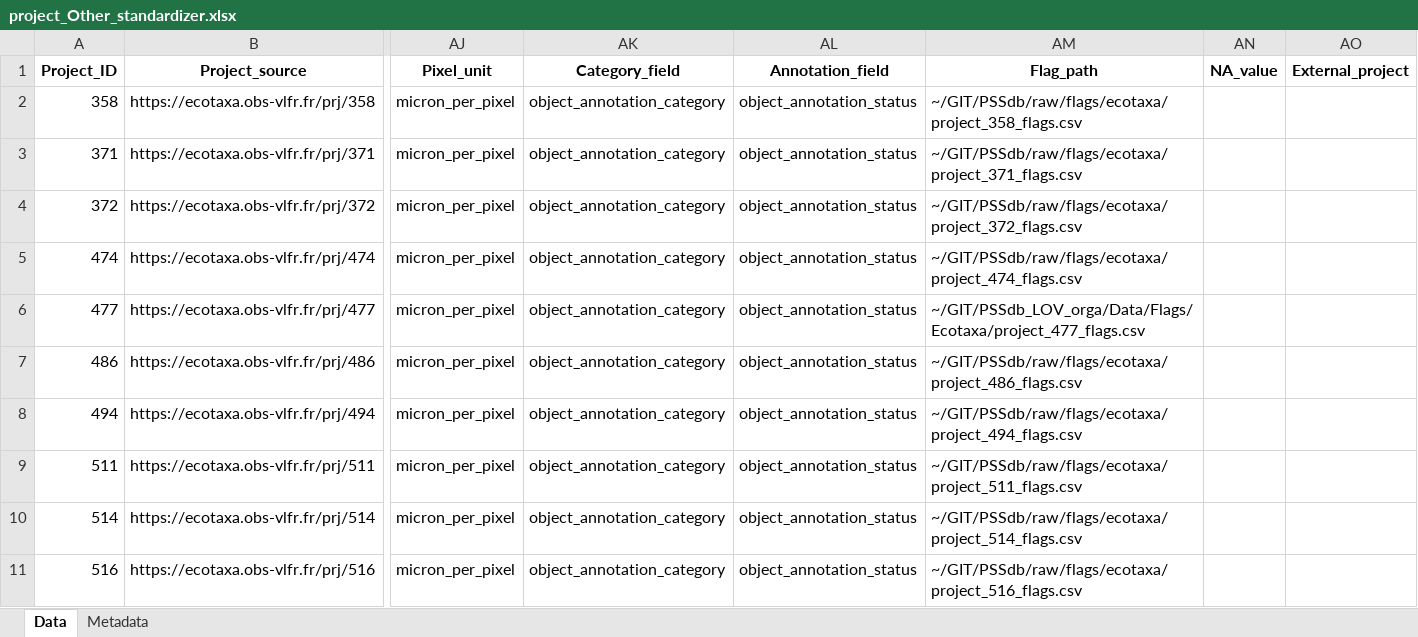
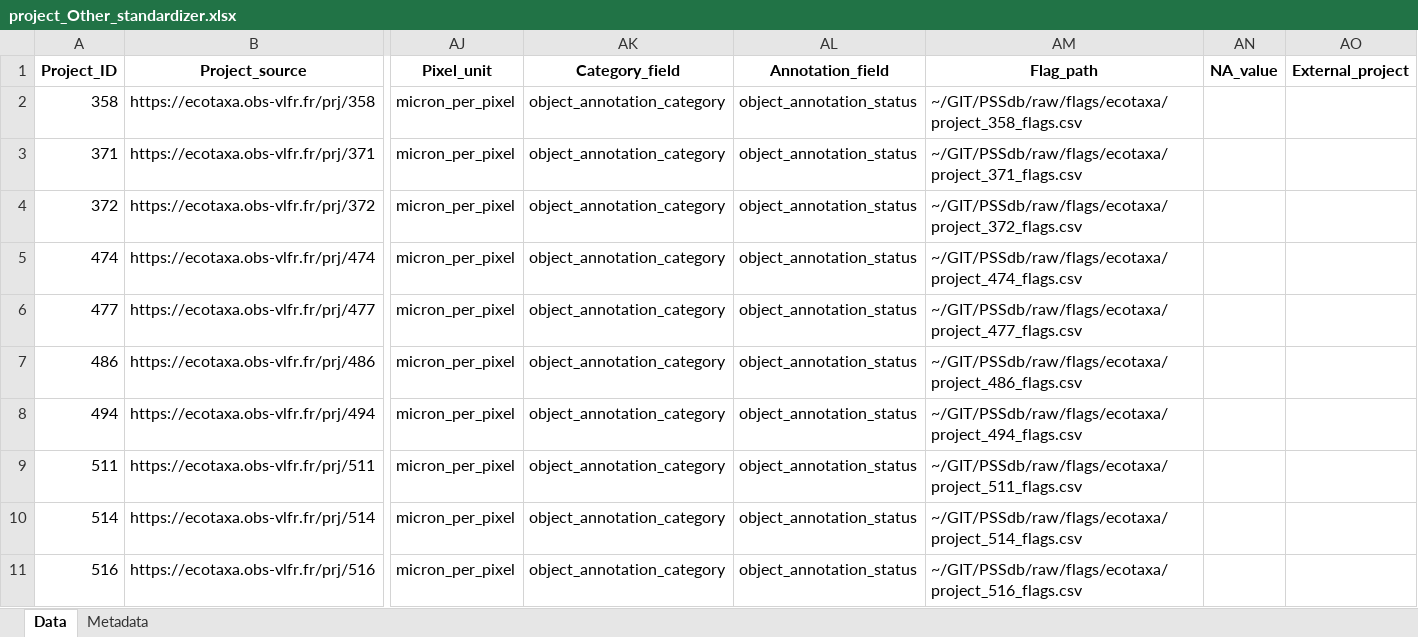
Before and after one commit to jessluo/PSSdb, an Excel workbook: raw/project_Other_standardizer.xlsx, sheet Data, drawn as a sheet; only a part is shown, gaps mark what is left out; values as stored, in another font and other column widths than the file's, no borders; the diff names each change by its address in the sheet, - before the commit and + after, or states it on an @@ line.

```diff
--- a/raw/project_Other_standardizer.xlsx (sheet Data)
+++ b/raw/project_Other_standardizer.xlsx (sheet Data)
-AM6 (Flag_path): ~/GIT/PSSdb_LOV_orga/Data/Flags/Ecotaxa/project_477_flags.csv
+AM6 (Flag_path): ~/GIT/PSSdb/raw/flags/ecotaxa/project_477_flags.csv
```
Also changed, not shown: ancillary/plankton_annotated_taxonomy.xlsx, raw/project_IFCB_standardizer.xlsx, 6 other files.
